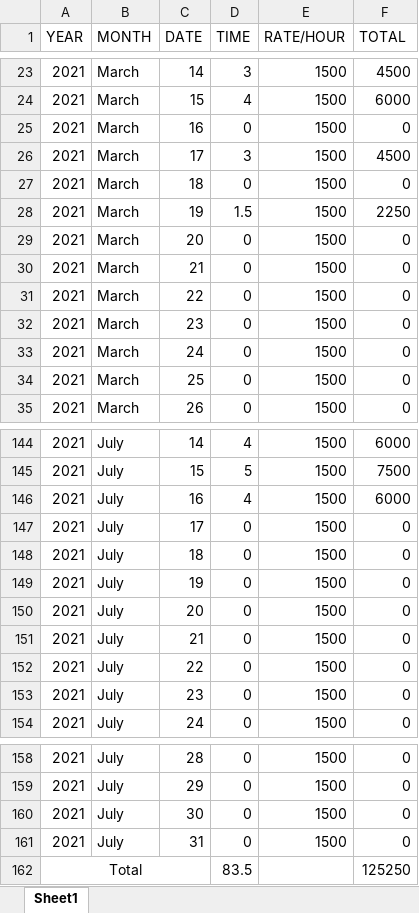
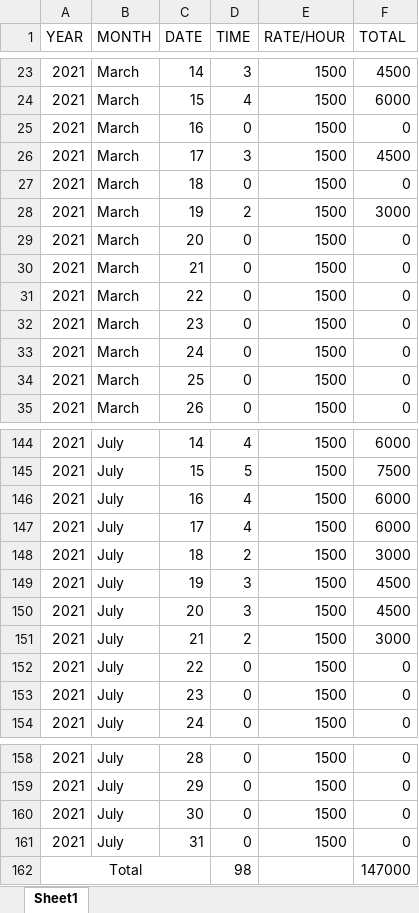
Before and after one commit to NamitPandey/QUIZ_APP, an Excel workbook: time_sheet/timeSheet.xlsx, sheet Sheet1, drawn as a sheet; only a part is shown, gaps mark what is left out; values as stored, in another font and other column widths than the file's, no borders; the diff names each change by its address in the sheet, - before the commit and + after, or states it on an @@ line.

```diff
--- a/time_sheet/timeSheet.xlsx (sheet Sheet1)
+++ b/time_sheet/timeSheet.xlsx (sheet Sheet1)
-D28 (TIME): 1.5
+D28 (TIME): 2
-F28 (TOTAL): 2250
+F28 (TOTAL): 3000
-D147 (TIME): 0
+D147 (TIME): 4
-F147 (TOTAL): 0
+F147 (TOTAL): 6000
-D148 (TIME): 0
+D148 (TIME): 2
-F148 (TOTAL): 0
+F148 (TOTAL): 3000
-D149:D150 (TIME): 0
+D149:D150 (TIME): 3
-F149:F150 (TOTAL): 0
+F149:F150 (TOTAL): 4500
-D151 (TIME): 0
+D151 (TIME): 2
-F151 (TOTAL): 0
+F151 (TOTAL): 3000
-D162 (TIME): 83.5
+D162 (TIME): 98
-F162 (TOTAL): 125250
+F162 (TOTAL): 147000
```
Also changed, not shown: DOCUMENT/Old_Docs/allowed_enrolls.xlsx, 10 other files.
